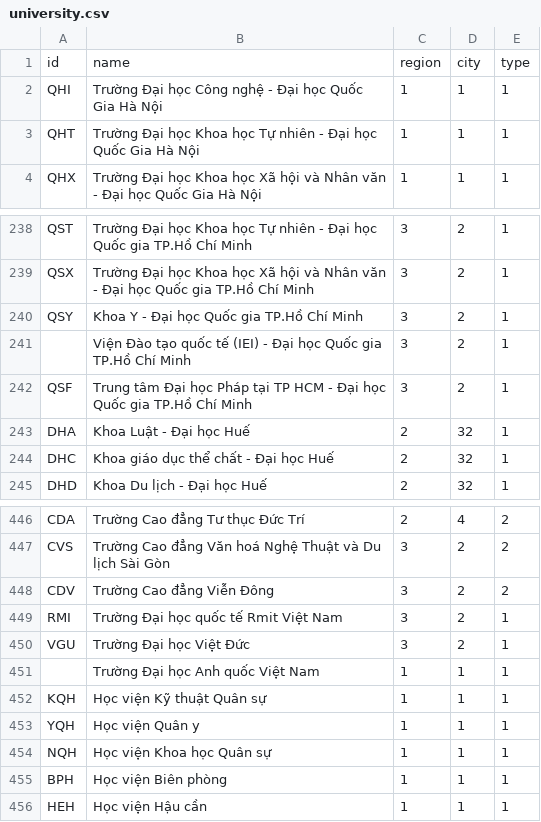
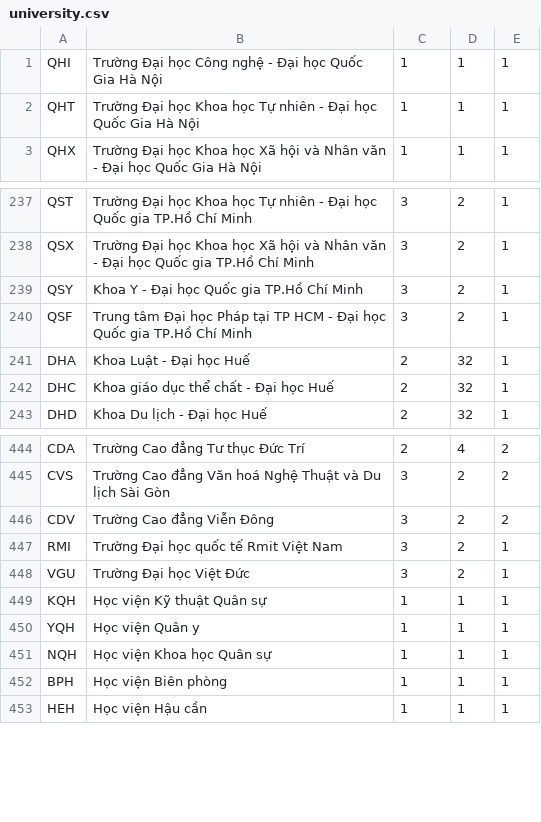
Before and after one commit to tqtg/VnUni, a CSV file: Database/university.csv, drawn as a sheet; only a part is shown, gaps mark what is left out.

Commit message:
reformat database

```diff
--- a/Database/university.csv
+++ b/Database/university.csv
@@ -1,2 +1 @@
-id,name,region,city,type
 QHI,Trường Đại học Công nghệ - Đại học Quốc Gia Hà Nội,1,1,1
@@ -240,3 +239,2 @@ QSX,Trường Đại học Khoa học Xã hội và Nhân văn - Đại học Qu
 QSY,Khoa Y - Đại học Quốc gia TP.Hồ Chí Minh,3,2,1
-,Viện Đào tạo quốc tế (IEI) - Đại học Quốc gia TP.Hồ Chí Minh,3,2,1
 QSF,Trung tâm Đại học Pháp tại TP HCM - Đại học Quốc gia TP.Hồ Chí Minh,3,2,1
@@ -450,3 +448,2 @@ RMI,Trường Đại học quốc tế Rmit Việt Nam,3,2,1
 VGU,Trường Đại học Việt Đức,3,2,1
-,Trường Đại học Anh quốc Việt Nam,1,1,1
 KQH,Học viện Kỹ thuật Quân sự,1,1,1
```
Also changed, not shown: 4 other files.
